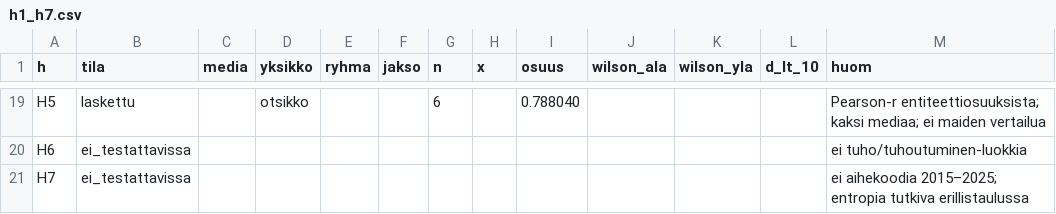
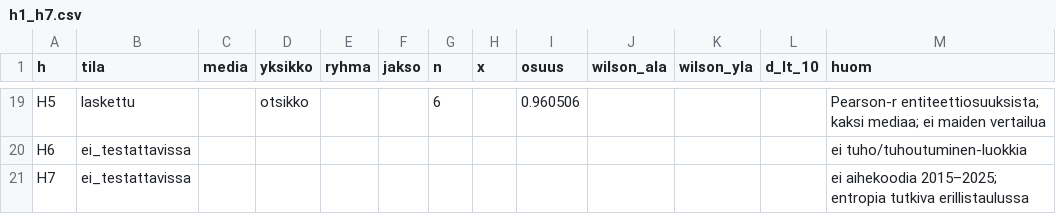
Before and after one commit to stripedstrings/eurostat-tuomitut, a CSV file: docs/media/h1_h7.csv, drawn as a sheet; only a part is shown, gaps mark what is left out; the diff covers the shown part only; the diff names each change by its address in the sheet, - before the commit and + after, or states it on an @@ line.

```diff
--- a/docs/media/h1_h7.csv
+++ b/docs/media/h1_h7.csv
-I19 (osuus): 0.788040
+I19 (osuus): 0.960506
```
Also changed, not shown: 62 edited cells elsewhere in this file, docs/media/h7_entropia_tutkiva.csv, docs/media/p1_entiteetti_osuus_havaittu.csv, 50 other files.
